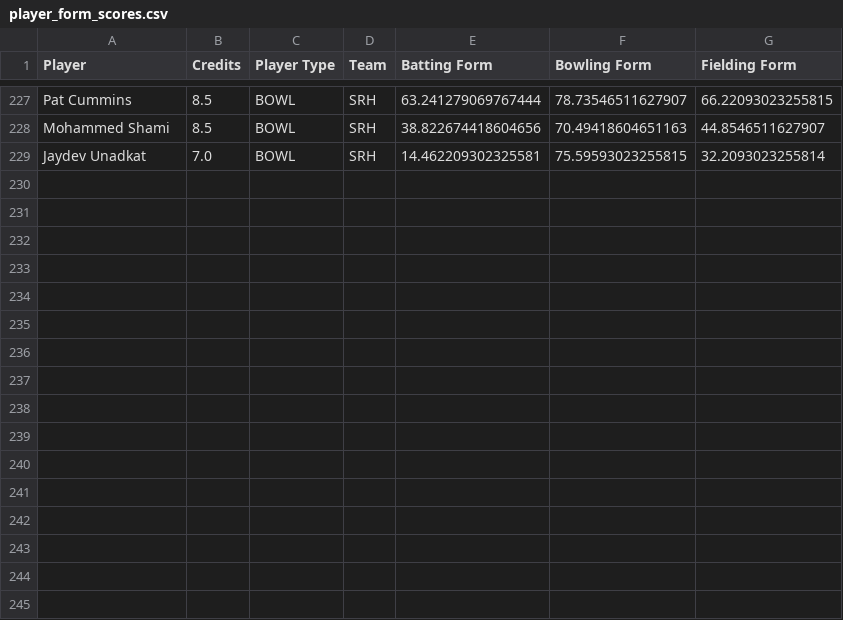
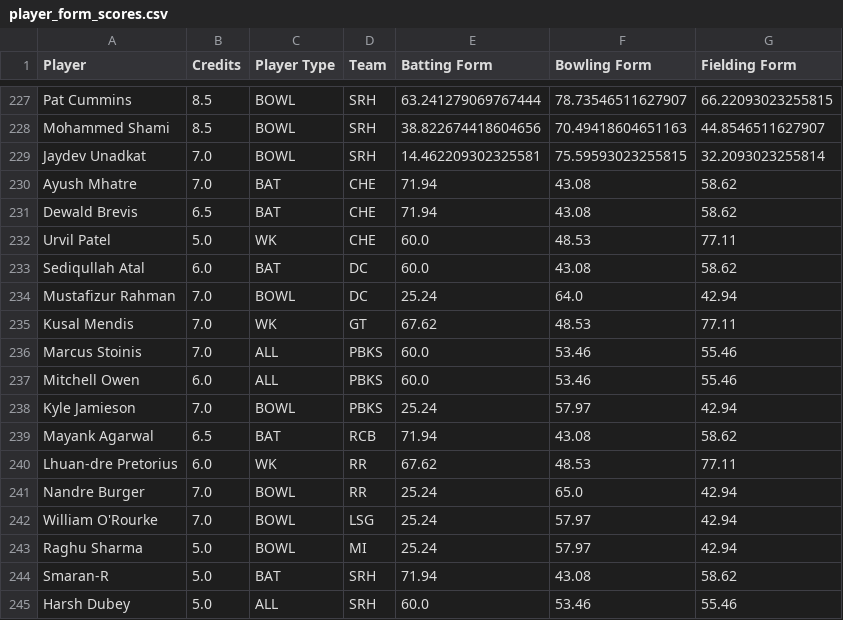
Before and after one commit to RishabhK103/Gameathon-2.0, a CSV file: data/recent_averages/player_form_scores.csv, drawn as a sheet; only a part is shown, gaps mark what is left out.

Commit message:
Added New Players

```diff
--- a/data/recent_averages/player_form_scores.csv
+++ b/data/recent_averages/player_form_scores.csv
@@ -229 +229,17 @@ Mohammed Shami,8.5,BOWL,SRH,38.822674418604656,70.49418604651163,44.854651162790
 Jaydev Unadkat,7.0,BOWL,SRH,14.462209302325581,75.59593023255815,32.2093023255814
+Ayush Mhatre,7.0,BAT,CHE,71.94,43.08,58.62
+Dewald Brevis,6.5,BAT,CHE,71.94,43.08,58.62
+Urvil Patel,5.0,WK,CHE,60.0,48.53,77.11
+Sediqullah Atal,6.0,BAT,DC,60.0,43.08,58.62
+Mustafizur Rahman,7.0,BOWL,DC,25.24,64.0,42.94
+Kusal Mendis,7.0,WK,GT,67.62,48.53,77.11
+Marcus Stoinis,7.0,ALL,PBKS,60.0,53.46,55.46
+Mitchell Owen,6.0,ALL,PBKS,60.0,53.46,55.46
+Kyle Jamieson,7.0,BOWL,PBKS,25.24,57.97,42.94
+Mayank Agarwal,6.5,BAT,RCB,71.94,43.08,58.62
+Lhuan-dre Pretorius,6.0,WK,RR,67.62,48.53,77.11
+Nandre Burger,7.0,BOWL,RR,25.24,65.0,42.94
+William O'Rourke,7.0,BOWL,LSG,25.24,57.97,42.94
+Raghu Sharma,5.0,BOWL,MI,25.24,57.97,42.94
+Smaran-R,5.0,BAT,SRH,71.94,43.08,58.62
+Harsh Dubey,5.0,ALL,SRH,60.0,53.46,55.46
```
Also changed, not shown: data/recent_averages/batting_data.csv, data/recent_averages/bowling_data.csv, 6 other files.
